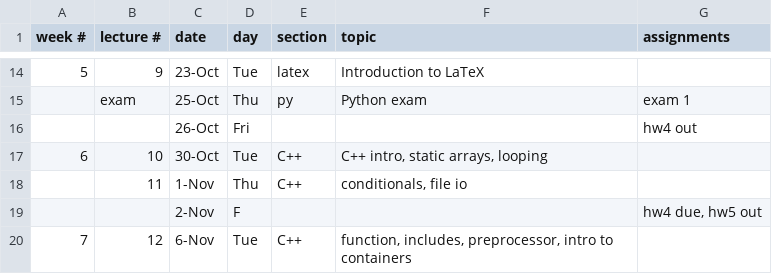
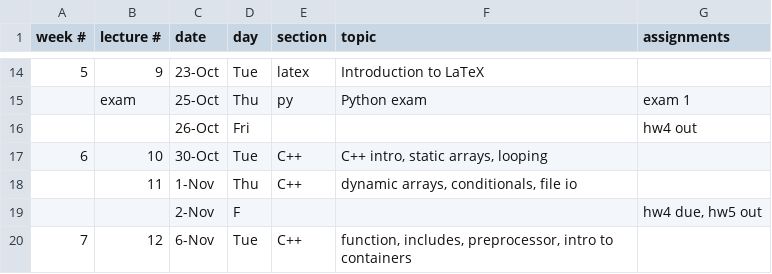
Before and after one commit to CME211/notes, a CSV file: schedule.csv, drawn as a sheet; only a part is shown, gaps mark what is left out.

Commit message:
Added C++ dynamic arrays to lecture schedule

```diff
--- a/schedule.csv
+++ b/schedule.csv
@@ -17,3 +17,3 @@ week #,lecture #,date,day,section,topic,assignments
 6,10,30-Oct,Tue,C++,"C++ intro, static arrays, looping",
- ,11,1-Nov,Thu,C++,"conditionals, file io",
+ ,11,1-Nov,Thu,C++,"dynamic arrays, conditionals, file io",
  ,  ,2-Nov,F,,,"hw4 due, hw5 out"
```
